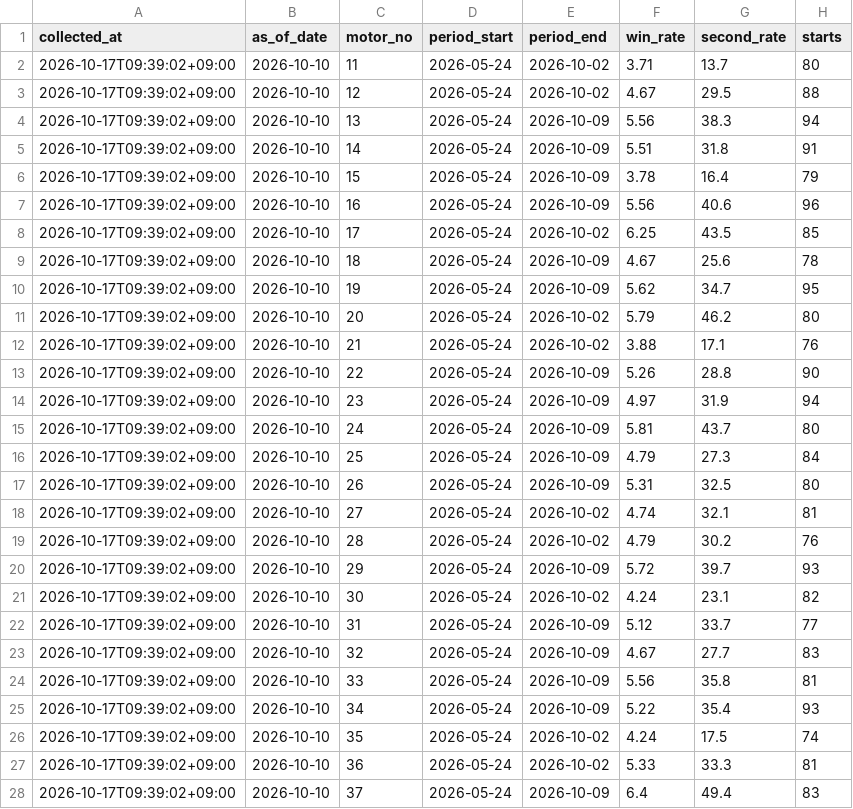
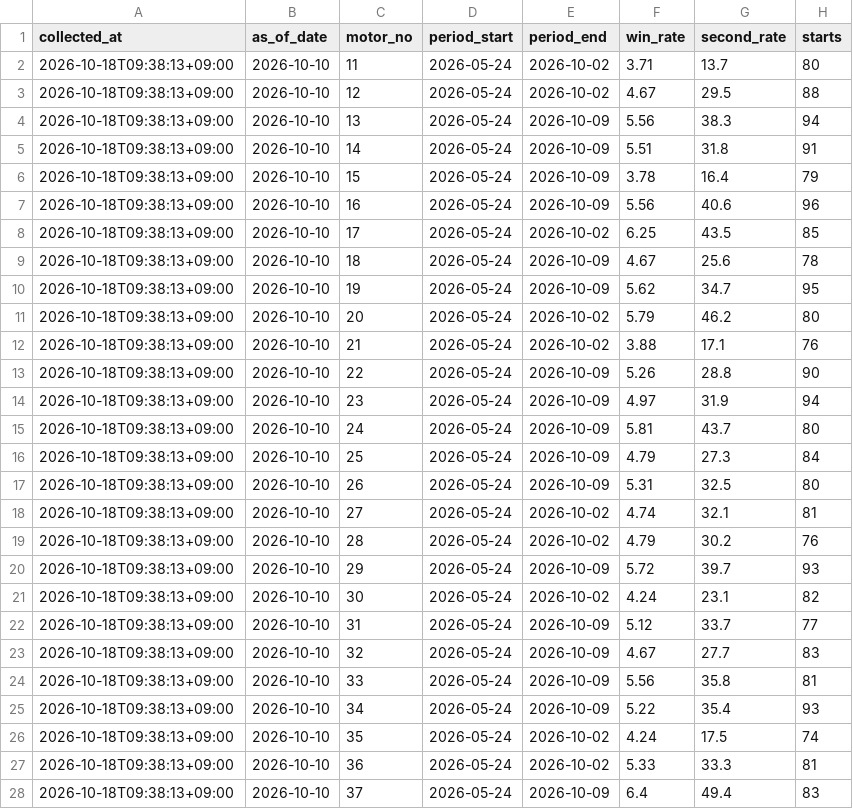
Before and after one commit to kasiwazakilove292-gif/boat-ai-app, a CSV file: data/omura_motor_history.csv, drawn as a sheet; only a part is shown; the diff covers the shown part only.

```diff
--- a/data/omura_motor_history.csv
+++ b/data/omura_motor_history.csv
@@ -1,28 +1,28 @@
 collected_at,as_of_date,motor_no,period_start,period_end,win_rate,second_rate,starts
-2026-10-17T09:39:02+09:00,2026-10-10,11,2026-05-24,2026-10-02,3.71,13.7,80
-2026-10-17T09:39:02+09:00,2026-10-10,12,2026-05-24,2026-10-02,4.67,29.5,88
-2026-10-17T09:39:02+09:00,2026-10-10,13,2026-05-24,2026-10-09,5.56,38.3,94
-2026-10-17T09:39:02+09:00,2026-10-10,14,2026-05-24,2026-10-09,5.51,31.8,91
-2026-10-17T09:39:02+09:00,2026-10-10,15,2026-05-24,2026-10-09,3.78,16.4,79
-2026-10-17T09:39:02+09:00,2026-10-10,16,2026-05-24,2026-10-09,5.56,40.6,96
-2026-10-17T09:39:02+09:00,2026-10-10,17,2026-05-24,2026-10-02,6.25,43.5,85
-2026-10-17T09:39:02+09:00,2026-10-10,18,2026-05-24,2026-10-09,4.67,25.6,78
-2026-10-17T09:39:02+09:00,2026-10-10,19,2026-05-24,2026-10-09,5.62,34.7,95
-2026-10-17T09:39:02+09:00,2026-10-10,20,2026-05-24,2026-10-02,5.79,46.2,80
-2026-10-17T09:39:02+09:00,2026-10-10,21,2026-05-24,2026-10-02,3.88,17.1,76
-2026-10-17T09:39:02+09:00,2026-10-10,22,2026-05-24,2026-10-09,5.26,28.8,90
-2026-10-17T09:39:02+09:00,2026-10-10,23,2026-05-24,2026-10-09,4.97,31.9,94
-2026-10-17T09:39:02+09:00,2026-10-10,24,2026-05-24,2026-10-09,5.81,43.7,80
-2026-10-17T09:39:02+09:00,2026-10-10,25,2026-05-24,2026-10-09,4.79,27.3,84
-2026-10-17T09:39:02+09:00,2026-10-10,26,2026-05-24,2026-10-09,5.31,32.5,80
-2026-10-17T09:39:02+09:00,2026-10-10,27,2026-05-24,2026-10-02,4.74,32.1,81
-2026-10-17T09:39:02+09:00,2026-10-10,28,2026-05-24,2026-10-02,4.79,30.2,76
-2026-10-17T09:39:02+09:00,2026-10-10,29,2026-05-24,2026-10-09,5.72,39.7,93
-2026-10-17T09:39:02+09:00,2026-10-10,30,2026-05-24,2026-10-02,4.24,23.1,82
-2026-10-17T09:39:02+09:00,2026-10-10,31,2026-05-24,2026-10-09,5.12,33.7,77
-2026-10-17T09:39:02+09:00,2026-10-10,32,2026-05-24,2026-10-09,4.67,27.7,83
-2026-10-17T09:39:02+09:00,2026-10-10,33,2026-05-24,2026-10-09,5.56,35.8,81
-2026-10-17T09:39:02+09:00,2026-10-10,34,2026-05-24,2026-10-09,5.22,35.4,93
-2026-10-17T09:39:02+09:00,2026-10-10,35,2026-05-24,2026-10-02,4.24,17.5,74
-2026-10-17T09:39:02+09:00,2026-10-10,36,2026-05-24,2026-10-02,5.33,33.3,81
-2026-10-17T09:39:02+09:00,2026-10-10,37,2026-05-24,2026-10-09,6.4,49.4,83
+2026-10-18T09:38:13+09:00,2026-10-10,11,2026-05-24,2026-10-02,3.71,13.7,80
+2026-10-18T09:38:13+09:00,2026-10-10,12,2026-05-24,2026-10-02,4.67,29.5,88
+2026-10-18T09:38:13+09:00,2026-10-10,13,2026-05-24,2026-10-09,5.56,38.3,94
+2026-10-18T09:38:13+09:00,2026-10-10,14,2026-05-24,2026-10-09,5.51,31.8,91
+2026-10-18T09:38:13+09:00,2026-10-10,15,2026-05-24,2026-10-09,3.78,16.4,79
+2026-10-18T09:38:13+09:00,2026-10-10,16,2026-05-24,2026-10-09,5.56,40.6,96
+2026-10-18T09:38:13+09:00,2026-10-10,17,2026-05-24,2026-10-02,6.25,43.5,85
+2026-10-18T09:38:13+09:00,2026-10-10,18,2026-05-24,2026-10-09,4.67,25.6,78
+2026-10-18T09:38:13+09:00,2026-10-10,19,2026-05-24,2026-10-09,5.62,34.7,95
+2026-10-18T09:38:13+09:00,2026-10-10,20,2026-05-24,2026-10-02,5.79,46.2,80
+2026-10-18T09:38:13+09:00,2026-10-10,21,2026-05-24,2026-10-02,3.88,17.1,76
+2026-10-18T09:38:13+09:00,2026-10-10,22,2026-05-24,2026-10-09,5.26,28.8,90
+2026-10-18T09:38:13+09:00,2026-10-10,23,2026-05-24,2026-10-09,4.97,31.9,94
+2026-10-18T09:38:13+09:00,2026-10-10,24,2026-05-24,2026-10-09,5.81,43.7,80
+2026-10-18T09:38:13+09:00,2026-10-10,25,2026-05-24,2026-10-09,4.79,27.3,84
+2026-10-18T09:38:13+09:00,2026-10-10,26,2026-05-24,2026-10-09,5.31,32.5,80
+2026-10-18T09:38:13+09:00,2026-10-10,27,2026-05-24,2026-10-02,4.74,32.1,81
+2026-10-18T09:38:13+09:00,2026-10-10,28,2026-05-24,2026-10-02,4.79,30.2,76
+2026-10-18T09:38:13+09:00,2026-10-10,29,2026-05-24,2026-10-09,5.72,39.7,93
+2026-10-18T09:38:13+09:00,2026-10-10,30,2026-05-24,2026-10-02,4.24,23.1,82
+2026-10-18T09:38:13+09:00,2026-10-10,31,2026-05-24,2026-10-09,5.12,33.7,77
+2026-10-18T09:38:13+09:00,2026-10-10,32,2026-05-24,2026-10-09,4.67,27.7,83
+2026-10-18T09:38:13+09:00,2026-10-10,33,2026-05-24,2026-10-09,5.56,35.8,81
+2026-10-18T09:38:13+09:00,2026-10-10,34,2026-05-24,2026-10-09,5.22,35.4,93
+2026-10-18T09:38:13+09:00,2026-10-10,35,2026-05-24,2026-10-02,4.24,17.5,74
+2026-10-18T09:38:13+09:00,2026-10-10,36,2026-05-24,2026-10-02,5.33,33.3,81
+2026-10-18T09:38:13+09:00,2026-10-10,37,2026-05-24,2026-10-09,6.4,49.4,83
```
Also changed, not shown: 43 edited cells elsewhere in this file, data/omura_results.csv, 1 other file.
